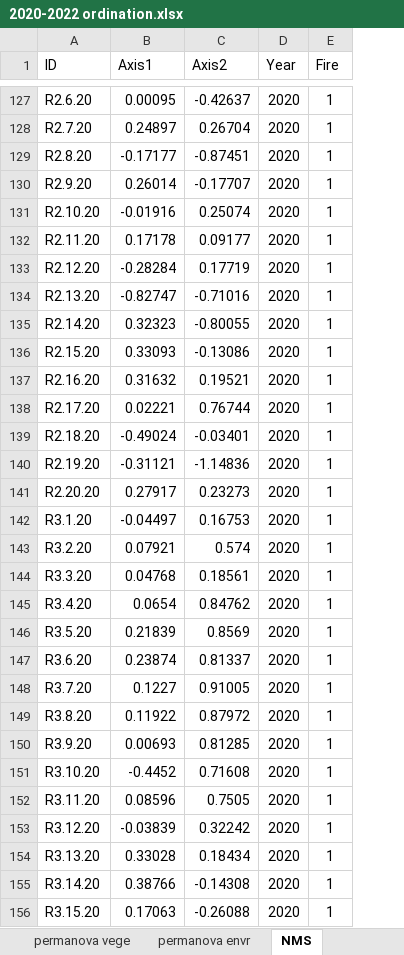
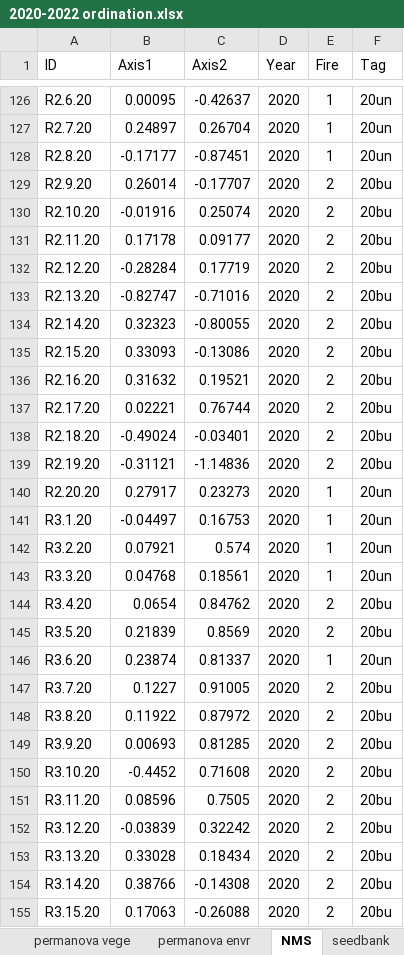
Before and after one commit to nottedy94/thesis, an Excel workbook: round bald datas/2020-2022 ordination.xlsx, sheet NMS, drawn as a sheet; only a part is shown, gaps mark what is left out; values as stored, in another font and other column widths than the file's, no borders; addresses are those after the commit; the diff covers the shown part only; the diff names each change by its address in the sheet, - before the commit and + after, or states it on an @@ line.

```diff
--- a/round bald datas/2020-2022 ordination.xlsx (sheet NMS)
+++ b/round bald datas/2020-2022 ordination.xlsx (sheet NMS)
+column F (Tag), rows 126-155: 20un | 20un | 20un | 20bu | 20bu | 20bu | 20bu | 20bu | 20bu | 20bu | 20bu | 20bu | 20bu | 20bu | 20un | 20un | 20un | 20un | 20bu | 20bu | 20un | 20bu | 20bu | 20bu | 20bu | 20bu | 20bu | 20bu | 20bu | 20bu
-E129:E139 (Fire): 1
+E129:E139 (Fire): 2
-E144:E145 (Fire): 1
+E144:E145 (Fire): 2
-E147:E155 (Fire): 1
+E147:E155 (Fire): 2
```
Also changed, not shown: 1 removed row and 30 edited cells elsewhere in this sheet, other sheet tabs, round bald datas/round bald data.xlsx, 10 other files.
